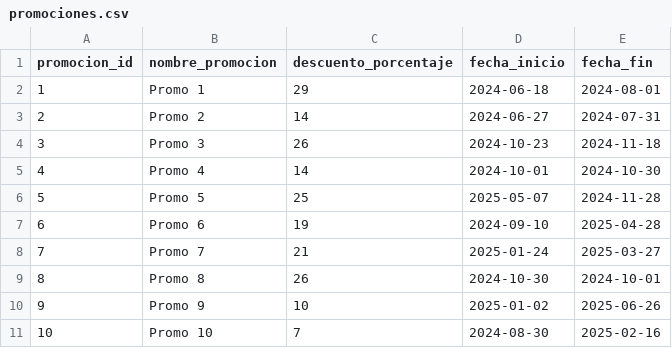
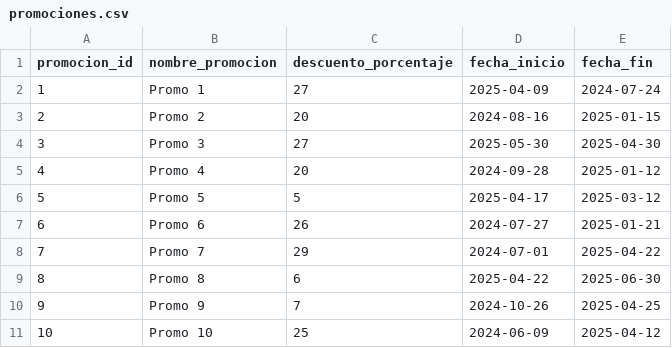
Before and after one commit to jdranalytics/Portfolio, a CSV file: Data Sources/Proyecto-Bebidas/promociones.csv, drawn as a sheet.

```diff
--- a/Data Sources/Proyecto-Bebidas/promociones.csv
+++ b/Data Sources/Proyecto-Bebidas/promociones.csv
@@ -1,11 +1,11 @@
 promocion_id,nombre_promocion,descuento_porcentaje,fecha_inicio,fecha_fin
-1,Promo 1,29,2024-06-18,2024-08-01
-2,Promo 2,14,2024-06-27,2024-07-31
-3,Promo 3,26,2024-10-23,2024-11-18
-4,Promo 4,14,2024-10-01,2024-10-30
-5,Promo 5,25,2025-05-07,2024-11-28
-6,Promo 6,19,2024-09-10,2025-04-28
-7,Promo 7,21,2025-01-24,2025-03-27
-8,Promo 8,26,2024-10-30,2024-10-01
-9,Promo 9,10,2025-01-02,2025-06-26
-10,Promo 10,7,2024-08-30,2025-02-16
+1,Promo 1,27,2025-04-09,2024-07-24
+2,Promo 2,20,2024-08-16,2025-01-15
+3,Promo 3,27,2025-05-30,2025-04-30
+4,Promo 4,20,2024-09-28,2025-01-12
+5,Promo 5,5,2025-04-17,2025-03-12
+6,Promo 6,26,2024-07-27,2025-01-21
+7,Promo 7,29,2024-07-01,2025-04-22
+8,Promo 8,6,2025-04-22,2025-06-30
+9,Promo 9,7,2024-10-26,2025-04-25
+10,Promo 10,25,2024-06-09,2025-04-12
```
Also changed, not shown: Data Sources/Proyecto-Bebidas/clientes.csv, Data Sources/Proyecto-Bebidas/inventarios.csv, 6 other files.
